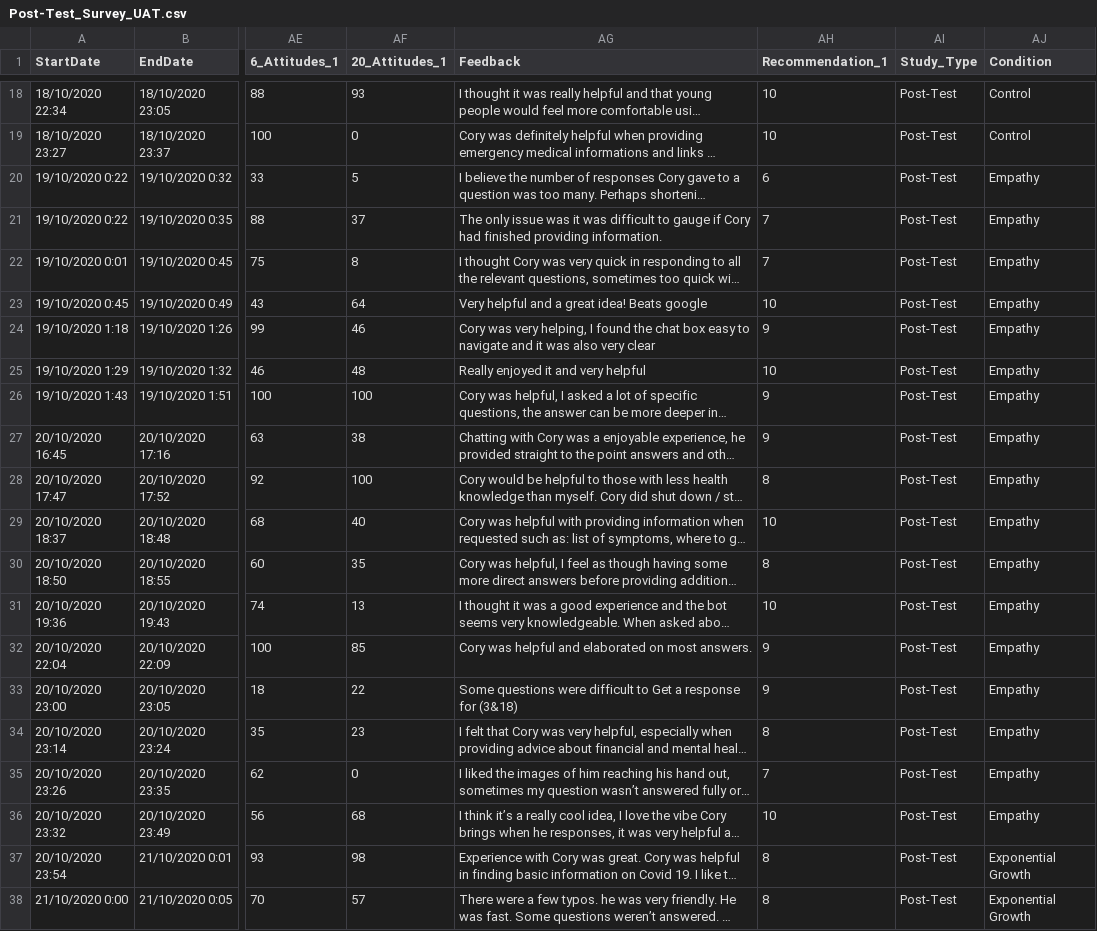
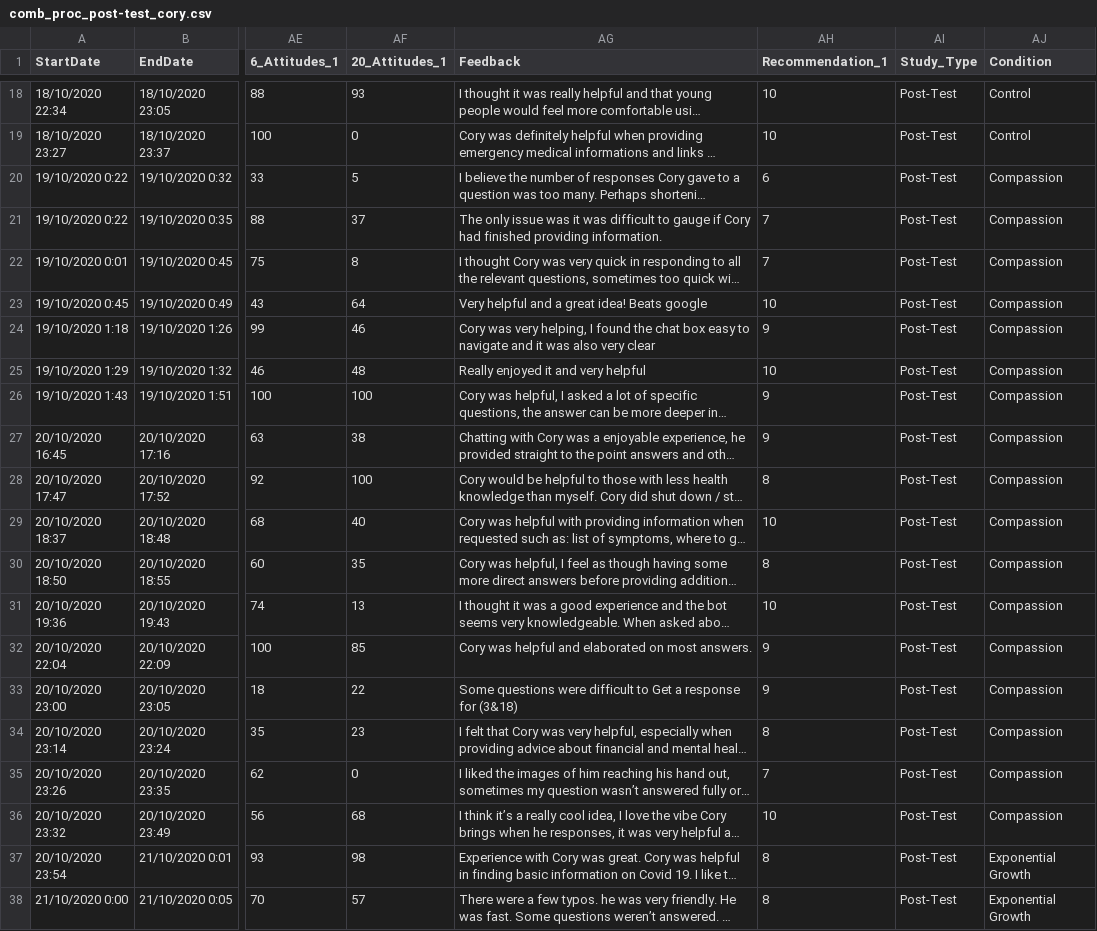
Before and after one commit to SimonvBaal/analysis_cory-chatbot, a CSV file: data/proc/comb_proc_post-test_cory.csv (was data/proc/Post-Test_Survey_UAT.csv), drawn as a sheet; only a part is shown, gaps mark what is left out; long unchanged cells end in …; the diff names each change by its address in the sheet, - before the commit and + after, or states it on an @@ line.

```diff
--- a/data/proc/Post-Test_Survey_UAT.csv
+++ b/data/proc/comb_proc_post-test_cory.csv
-AJ20:AJ36 (Condition): Empathy
+AJ20:AJ36 (Condition): Compassion
```
Also changed, not shown: data/proc/comb_proc_pre-test_cory.csv, data/raw/Post-Test_Survey_UAT.csv, 12 other files.
